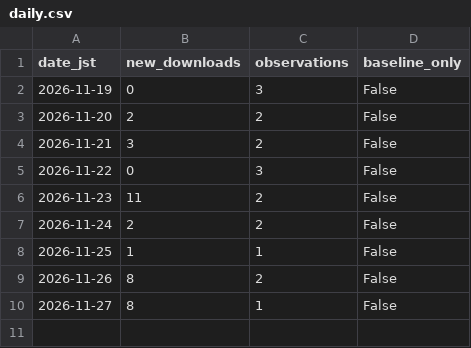
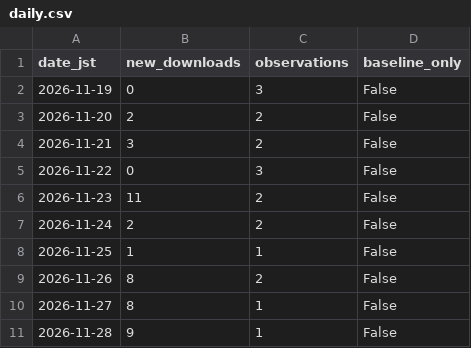
Before and after one commit to dugite-git/FPSshogi-Releases, a CSV file: stats/downloads/daily.csv, drawn as a sheet.

```diff
--- a/stats/downloads/daily.csv
+++ b/stats/downloads/daily.csv
@@ -10 +10,2 @@ date_jst,new_downloads,observations,baseline_only
 2026-11-27,8,1,False
+2026-11-28,9,1,False
```
Also changed, not shown: stats/downloads/assets.csv, stats/downloads/history.csv, 4 other files.
